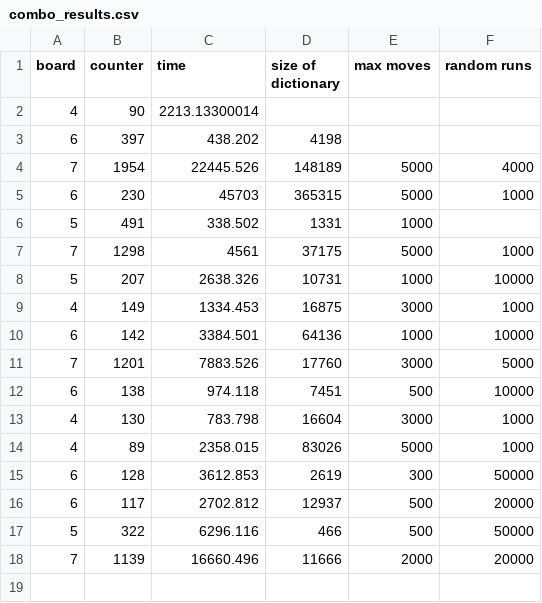
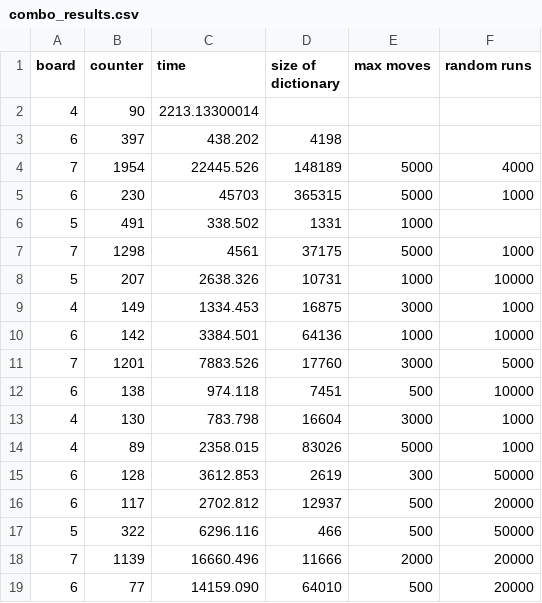
Before and after one commit to ElineJ/TeamFEW, a CSV file: results/combo_results.csv, drawn as a sheet; the diff names each change by its address in the sheet, - before the commit and + after, or states it on an @@ line.

Commit message:
Update combo_results.csv

```diff
--- a/results/combo_results.csv
+++ b/results/combo_results.csv
+row 19: 6 | 77 | 14159.090 | 64010 | 500 | 20000
```
